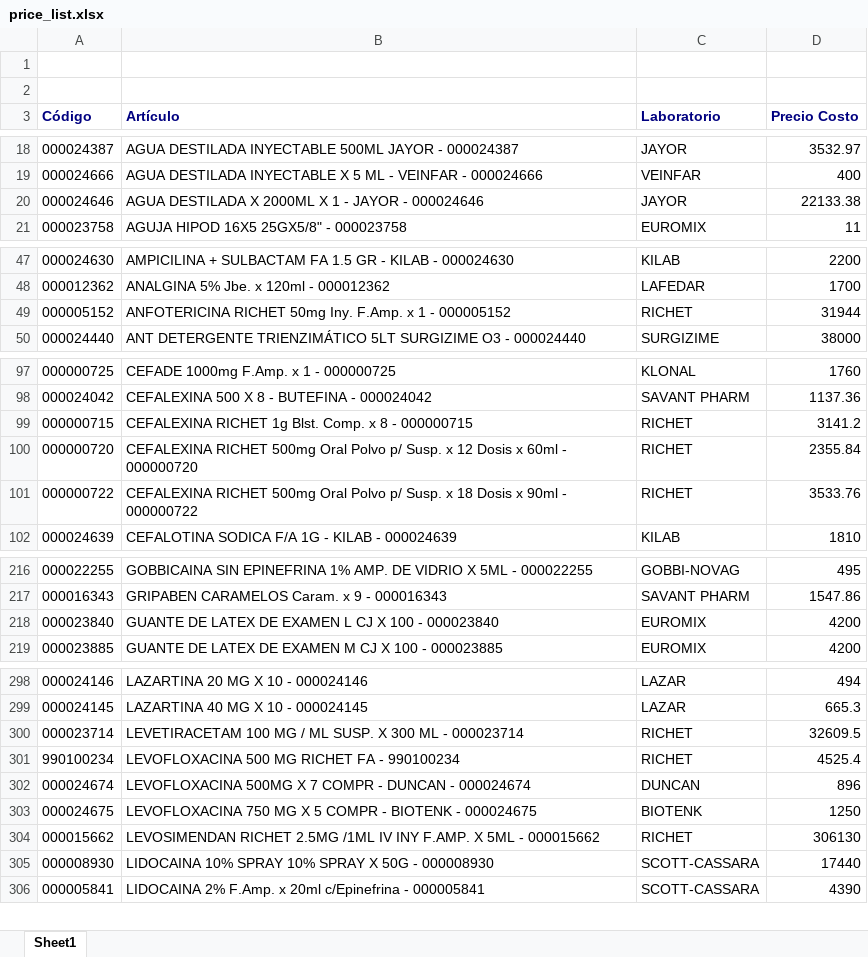
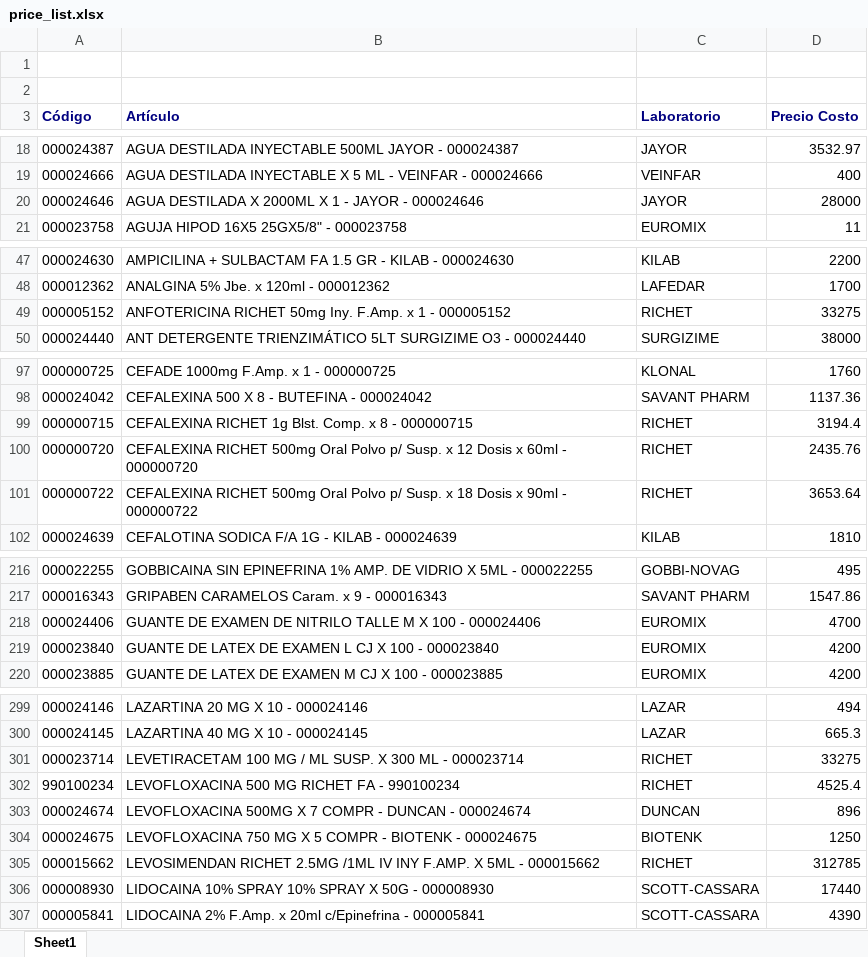
Before and after one commit to saucesit/fedafar-tools, an Excel workbook: price_list.xlsx, sheet Sheet1, drawn as a sheet; only a part is shown, gaps mark what is left out; values as stored, in another font and other column widths than the file's, no borders; addresses are those after the commit; the diff covers the shown part only; the diff names each change by its address in the sheet, - before the commit and + after, or states it on an @@ line.

Commit message:
sync: stock y precios actualizados sáb. 04/07/2026

```diff
--- a/price_list.xlsx (sheet Sheet1)
+++ b/price_list.xlsx (sheet Sheet1)
-D20 (Precio Costo): 22133.38
+D20 (Precio Costo): 28000
-D49 (Precio Costo): 31944
+D49 (Precio Costo): 33275
-D99 (Precio Costo): 3141.2
+D99 (Precio Costo): 3194.4
-D100 (Precio Costo): 2355.84
+D100 (Precio Costo): 2435.76
-D101 (Precio Costo): 3533.76
+D101 (Precio Costo): 3653.64
+row 218: 000024406 | GUANTE DE EXAMEN DE NITRILO TALLE M X 100 - 000024406 | EUROMIX | 4700
-D301 (Precio Costo): 32609.5
+D301 (Precio Costo): 33275
-D305 (Precio Costo): 306130
+D305 (Precio Costo): 312785
```
Also changed, not shown: 4 edited cells elsewhere in this sheet, 1 other file.
